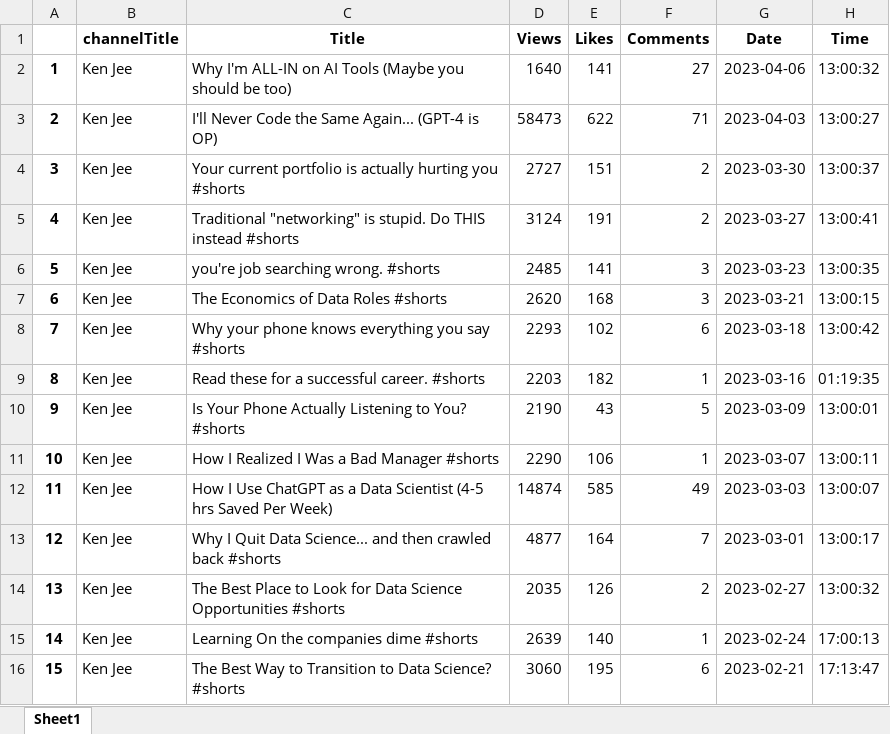
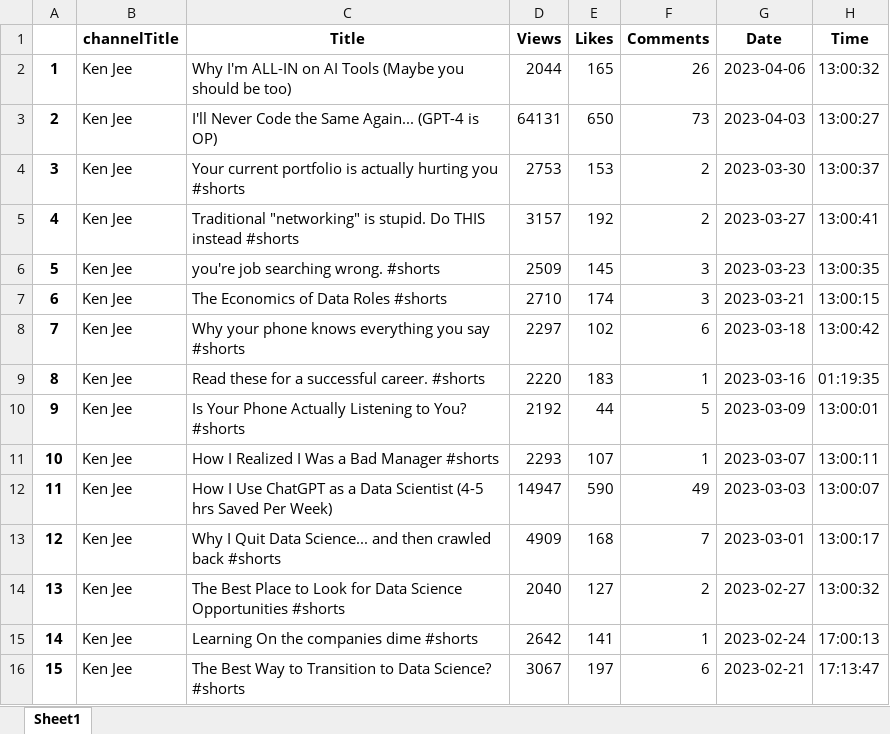
Before and after one commit to Shree7676/Data-Science-Masters, an Excel workbook: youtube_webscrab/Ken Jee.xlsx, sheet Sheet1, drawn as a sheet; only a part is shown; values as stored, in another font and other column widths than the file's, no borders; the diff covers the shown part only; the diff names each change by its address in the sheet, - before the commit and + after, or states it on an @@ line.

```diff
--- a/youtube_webscrab/Ken Jee.xlsx (sheet Sheet1)
+++ b/youtube_webscrab/Ken Jee.xlsx (sheet Sheet1)
-D2 (Views): 1640
+D2 (Views): 2044
-E2 (Likes): 141
+E2 (Likes): 165
-F2 (Comments): 27
+F2 (Comments): 26
-D3 (Views): 58473
+D3 (Views): 64131
-E3 (Likes): 622
+E3 (Likes): 650
-F3 (Comments): 71
+F3 (Comments): 73
-D4 (Views): 2727
+D4 (Views): 2753
-E4 (Likes): 151
+E4 (Likes): 153
-D5 (Views): 3124
+D5 (Views): 3157
-E5 (Likes): 191
+E5 (Likes): 192
-D6 (Views): 2485
+D6 (Views): 2509
-E6 (Likes): 141
+E6 (Likes): 145
-D7 (Views): 2620
+D7 (Views): 2710
-E7 (Likes): 168
+E7 (Likes): 174
-D8 (Views): 2293
+D8 (Views): 2297
-D9 (Views): 2203
+D9 (Views): 2220
-E9 (Likes): 182
+E9 (Likes): 183
-D10 (Views): 2190
+D10 (Views): 2192
-E10 (Likes): 43
+E10 (Likes): 44
-D11 (Views): 2290
+D11 (Views): 2293
-E11 (Likes): 106
+E11 (Likes): 107
-D12 (Views): 14874
+D12 (Views): 14947
-E12 (Likes): 585
+E12 (Likes): 590
-D13 (Views): 4877
+D13 (Views): 4909
-E13 (Likes): 164
+E13 (Likes): 168
-D14 (Views): 2035
+D14 (Views): 2040
-E14 (Likes): 126
+E14 (Likes): 127
-D15 (Views): 2639
+D15 (Views): 2642
-E15 (Likes): 140
+E15 (Likes): 141
-D16 (Views): 3060
+D16 (Views): 3067
-E16 (Likes): 195
+E16 (Likes): 197
```
Also changed, not shown: 232 edited cells elsewhere in this sheet, youtube_webscrab/Alex The Analyst.xlsx, youtube_webscrab/Comparing_all.xlsx, 6 other files.
